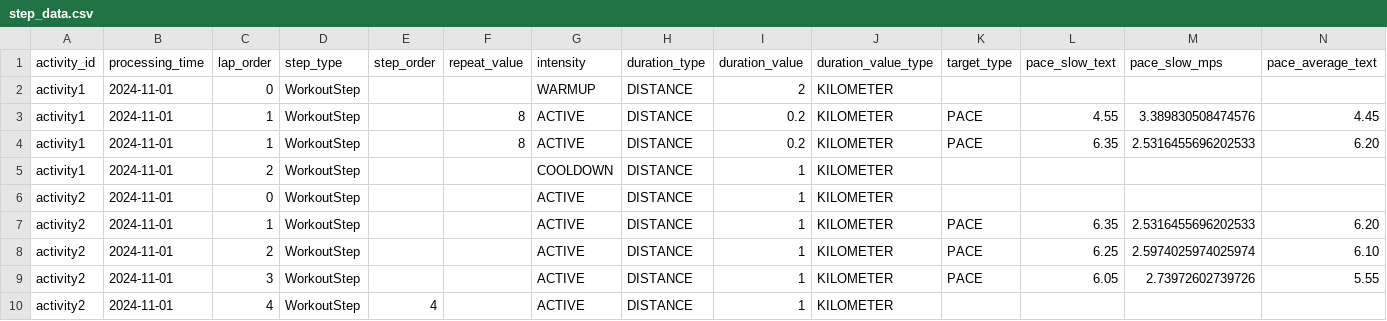
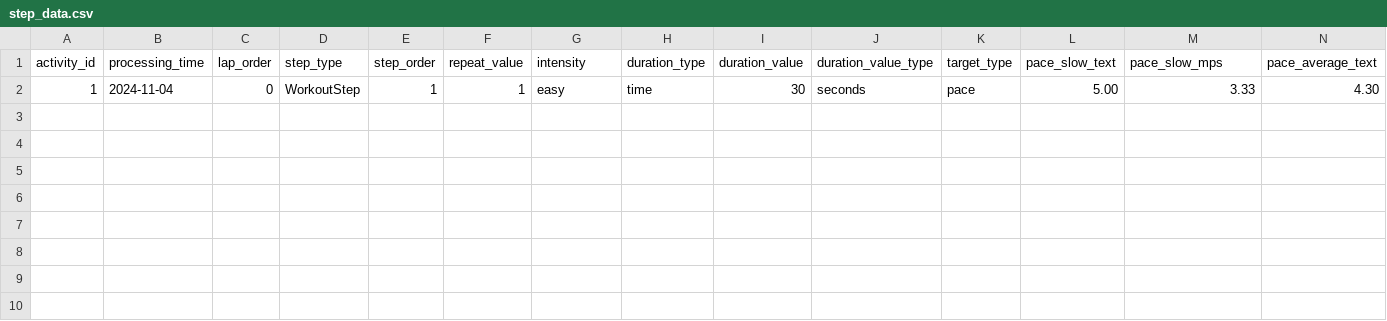
Before and after one commit to walecole/runna, a CSV file: processed_data/step_data.csv, drawn as a sheet; only a part is shown; removed rows and columns are numbered as before the commit, all else as after; rows hold the shown columns only; the diff names each change by its address in the sheet, - before the commit and + after, or states it on an @@ line.

```diff
--- a/processed_data/step_data.csv
+++ b/processed_data/step_data.csv
-row 2: activity1 | 2024-11-01 | 0 | WorkoutStep |  |  | WARMUP | DISTANCE | 2 | KILOMETER
-row 3: activity1 | 2024-11-01 | 1 | WorkoutStep |  | 8 | ACTIVE | DISTANCE | 0.2 | KILOMETER | PACE | 4.55 | 3.389830508474576 | 4.45
-row 4: activity1 | 2024-11-01 | 1 | WorkoutStep |  | 8 | ACTIVE | DISTANCE | 0.2 | KILOMETER | PACE | 6.35 | 2.5316455696202533 | 6.20
-row 5: activity1 | 2024-11-01 | 2 | WorkoutStep |  |  | COOLDOWN | DISTANCE | 1 | KILOMETER
-row 6: activity2 | 2024-11-01 | 0 | WorkoutStep |  |  | ACTIVE | DISTANCE | 1 | KILOMETER
-row 7: activity2 | 2024-11-01 | 1 | WorkoutStep |  |  | ACTIVE | DISTANCE | 1 | KILOMETER | PACE | 6.35 | 2.5316455696202533 | 6.20
-row 8: activity2 | 2024-11-01 | 2 | WorkoutStep |  |  | ACTIVE | DISTANCE | 1 | KILOMETER | PACE | 6.25 | 2.5974025974025974 | 6.10
-row 9: activity2 | 2024-11-01 | 3 | WorkoutStep |  |  | ACTIVE | DISTANCE | 1 | KILOMETER | PACE | 6.05 | 2.73972602739726 | 5.55
-row 10: activity2 | 2024-11-01 | 4 | WorkoutStep | 4 |  | ACTIVE | DISTANCE | 1 | KILOMETER
+row 2: 1 | 2024-11-04 | 0 | WorkoutStep | 1 | 1 | easy | time | 30 | seconds | pace | 5.00 | 3.33 | 4.30
```
Also changed, not shown: processed_data/lap_data.csv, 9 other files.
